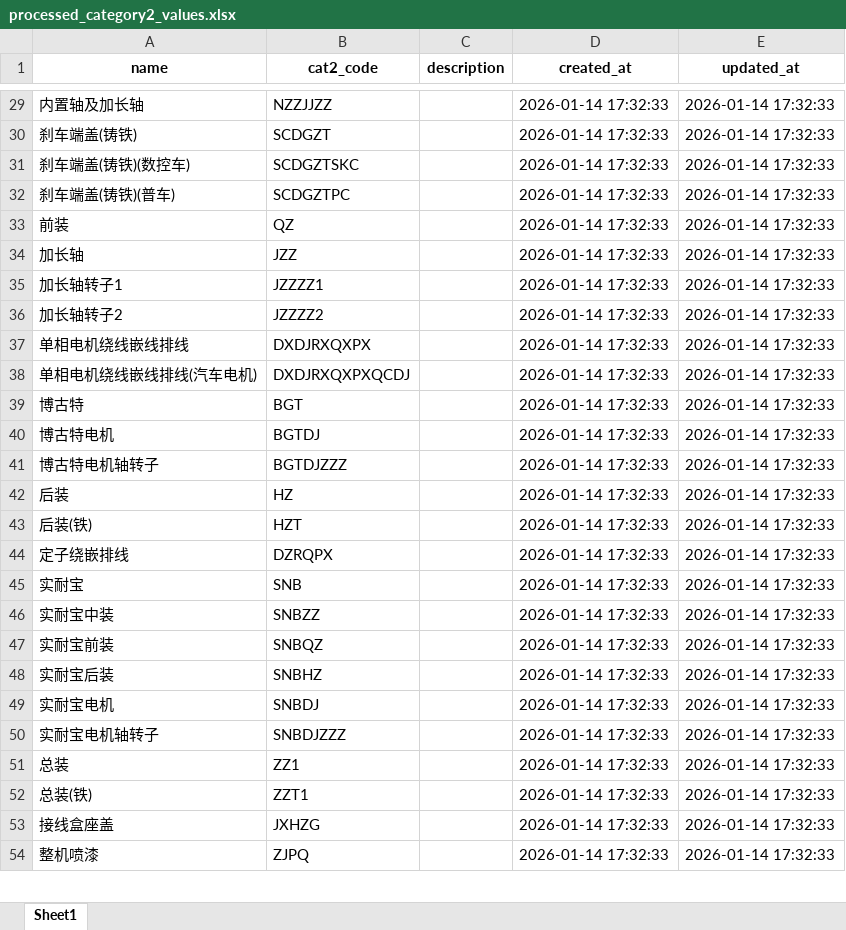
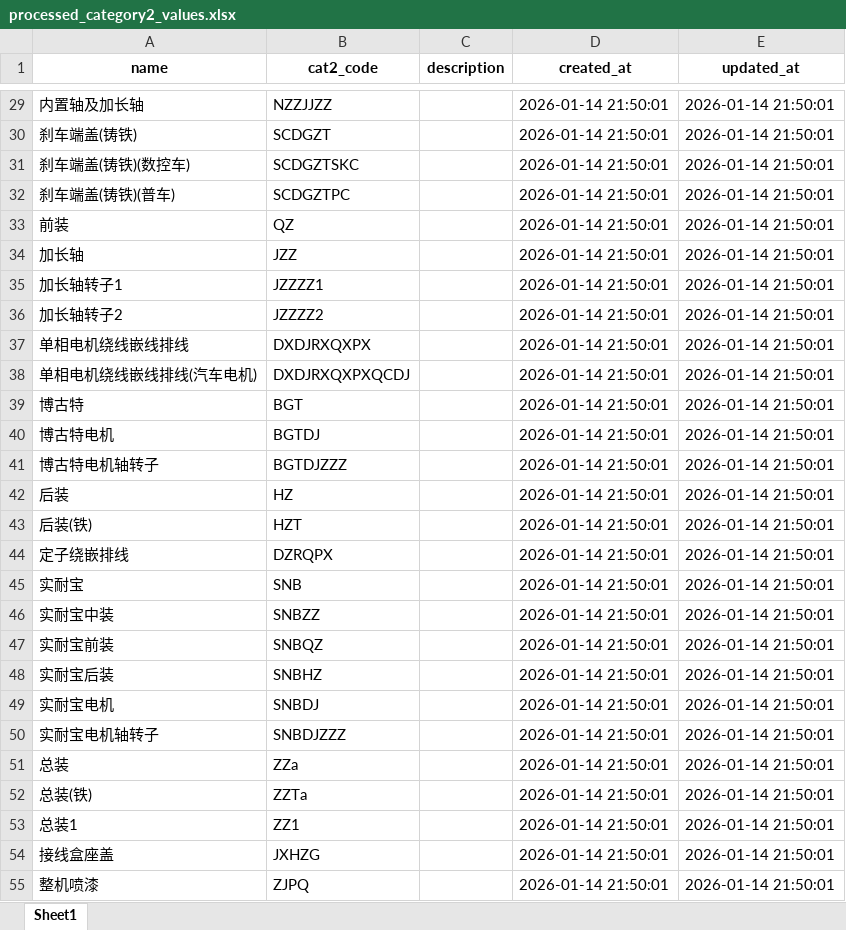
Before and after one commit to richardjl1234/jingying_sqlite_2_mysql, an Excel workbook: processed_category2_values.xlsx, sheet Sheet1, drawn as a sheet; only a part is shown, gaps mark what is left out; values as stored, in another font and other column widths than the file's, no borders; addresses are those after the commit; the diff covers the shown part only; the diff names each change by its address in the sheet, - before the commit and + after, or states it on an @@ line.

```diff
--- a/processed_category2_values.xlsx (sheet Sheet1)
+++ b/processed_category2_values.xlsx (sheet Sheet1)
-D29:D52 (created_at): 2026-01-14 17:32:33
+D29:D52 (created_at): 2026-01-14 21:50:01
-E29:E52 (updated_at): 2026-01-14 17:32:33
+E29:E52 (updated_at): 2026-01-14 21:50:01
-B51 (cat2_code): ZZ1
+B51 (cat2_code): ZZa
-B52 (cat2_code): ZZT1
+B52 (cat2_code): ZZTa
+row 53: 总装1 | ZZ1 |  | 2026-01-14 21:50:01 | 2026-01-14 21:50:01
-D54:D55 (created_at): 2026-01-14 17:32:33
+D54:D55 (created_at): 2026-01-14 21:50:01
-E54:E55 (updated_at): 2026-01-14 17:32:33
+E54:E55 (updated_at): 2026-01-14 21:50:01
```
Also changed, not shown: 2 added rows and 141 edited cells elsewhere in this sheet, processed_quota_distinct_values.xlsx, 定额.xlsx, 2 other files.
